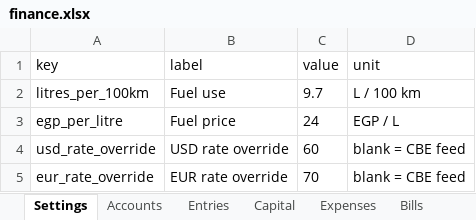
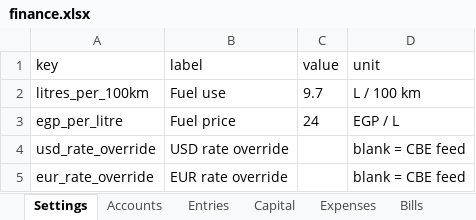
Before and after one commit to ahmedm838/personal-finance, an Excel workbook: docs/finance.xlsx, sheet Settings, drawn as a sheet; values as stored, in another font and other column widths than the file's, no borders; the diff names each change by its address in the sheet, - before the commit and + after, or states it on an @@ line.

```diff
--- a/docs/finance.xlsx (sheet Settings)
+++ b/docs/finance.xlsx (sheet Settings)
-C4 (value): 60
+C4 (value): (empty)
-C5 (value): 70
+C5 (value): (empty)
```
Also changed, not shown: sheet YunisParams.
